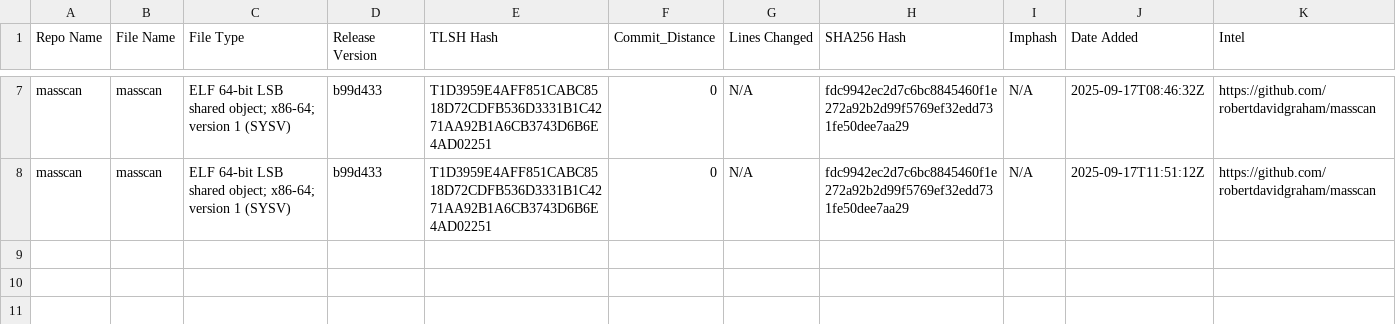
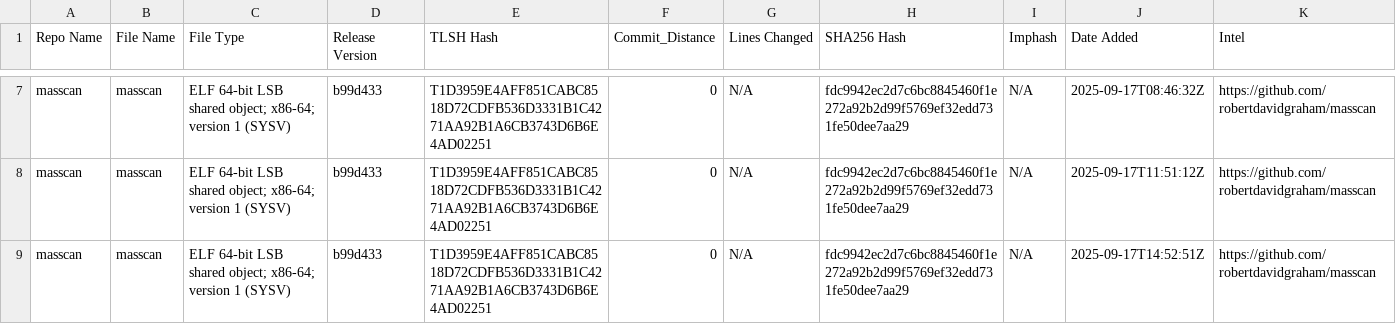
Before and after one commit to Magonia-Research/CelesTLSH-Hashes, a CSV file: masscan/masscan_tlsh_hashes.csv, drawn as a sheet; only a part is shown, gaps mark what is left out.

Commit message:
Updated TLSH CSV for masscan

```diff
--- a/masscan/masscan_tlsh_hashes.csv
+++ b/masscan/masscan_tlsh_hashes.csv
@@ -8 +8,2 @@ masscan,masscan,ELF 64-bit LSB shared object; x86-64; version 1 (SYSV),b99d433,T
 masscan,masscan,ELF 64-bit LSB shared object; x86-64; version 1 (SYSV),b99d433,T1D3959E4AFF851CABC8518D72CDFB536D3331B1C4271AA92B1A6CB3743D6B6E4AD02251,0,N/A,fdc9942ec2d7c6bc8845460f1e272a92b2d99f5769ef32edd731fe50dee7aa29,N/A,2025-09-17T11:51:12Z,https://github.com/robertdavidgraham/masscan
+masscan,masscan,ELF 64-bit LSB shared object; x86-64; version 1 (SYSV),b99d433,T1D3959E4AFF851CABC8518D72CDFB536D3331B1C4271AA92B1A6CB3743D6B6E4AD02251,0,N/A,fdc9942ec2d7c6bc8845460f1e272a92b2d99f5769ef32edd731fe50dee7aa29,N/A,2025-09-17T14:52:51Z,https://github.com/robertdavidgraham/masscan
```
